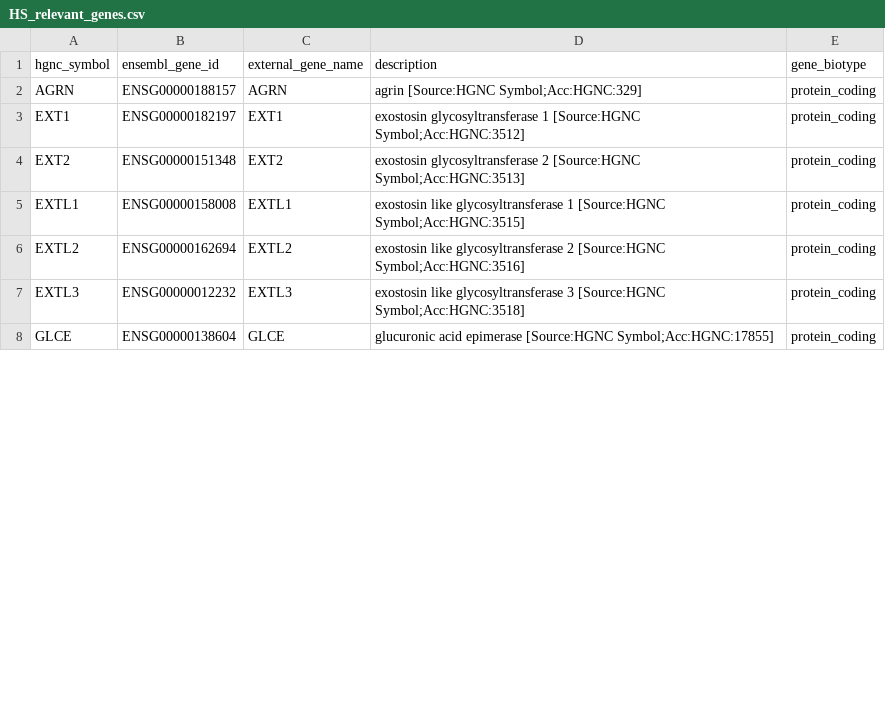
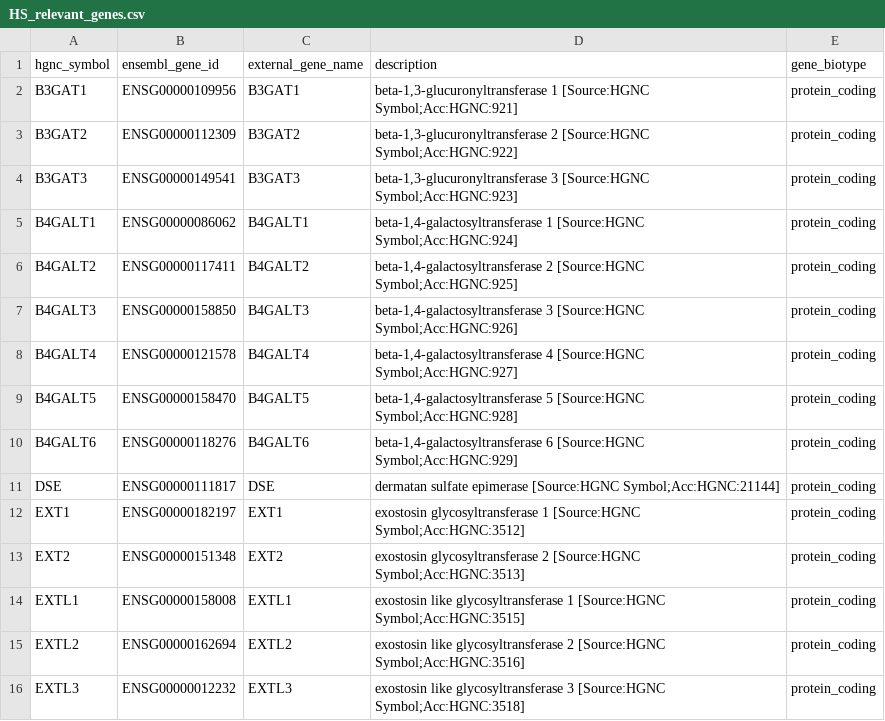
Before and after one commit to rscharf1/heparan-sulfates, a CSV file: 05_28_2025_HS_genes/HS_relevant_genes.csv, drawn as a sheet; only a part is shown; the shorter side is filled out with more unchanged rows; the diff covers the shown part only.

```diff
--- a/05_28_2025_HS_genes/HS_relevant_genes.csv
+++ b/05_28_2025_HS_genes/HS_relevant_genes.csv
@@ -1,3 +1,12 @@
 "hgnc_symbol","ensembl_gene_id","external_gene_name","description","gene_biotype"
-"AGRN","ENSG00000188157","AGRN","agrin [Source:HGNC Symbol;Acc:HGNC:329]","protein_coding"
+"B3GAT1","ENSG00000109956","B3GAT1","beta-1,3-glucuronyltransferase 1 [Source:HGNC Symbol;Acc:HGNC:921]","protein_coding"
+"B3GAT2","ENSG00000112309","B3GAT2","beta-1,3-glucuronyltransferase 2 [Source:HGNC Symbol;Acc:HGNC:922]","protein_coding"
+"B3GAT3","ENSG00000149541","B3GAT3","beta-1,3-glucuronyltransferase 3 [Source:HGNC Symbol;Acc:HGNC:923]","protein_coding"
+"B4GALT1","ENSG00000086062","B4GALT1","beta-1,4-galactosyltransferase 1 [Source:HGNC Symbol;Acc:HGNC:924]","protein_coding"
+"B4GALT2","ENSG00000117411","B4GALT2","beta-1,4-galactosyltransferase 2 [Source:HGNC Symbol;Acc:HGNC:925]","protein_coding"
+"B4GALT3","ENSG00000158850","B4GALT3","beta-1,4-galactosyltransferase 3 [Source:HGNC Symbol;Acc:HGNC:926]","protein_coding"
+"B4GALT4","ENSG00000121578","B4GALT4","beta-1,4-galactosyltransferase 4 [Source:HGNC Symbol;Acc:HGNC:927]","protein_coding"
+"B4GALT5","ENSG00000158470","B4GALT5","beta-1,4-galactosyltransferase 5 [Source:HGNC Symbol;Acc:HGNC:928]","protein_coding"
+"B4GALT6","ENSG00000118276","B4GALT6","beta-1,4-galactosyltransferase 6 [Source:HGNC Symbol;Acc:HGNC:929]","protein_coding"
+"DSE","ENSG00000111817","DSE","dermatan sulfate epimerase [Source:HGNC Symbol;Acc:HGNC:21144]","protein_coding"
 "EXT1","ENSG00000182197","EXT1","exostosin glycosyltransferase 1 [Source:HGNC Symbol;Acc:HGNC:3512]","protein_coding"
```
Also changed, not shown: 16 added rows and 2 removed rows elsewhere in this file, 5 other files.
